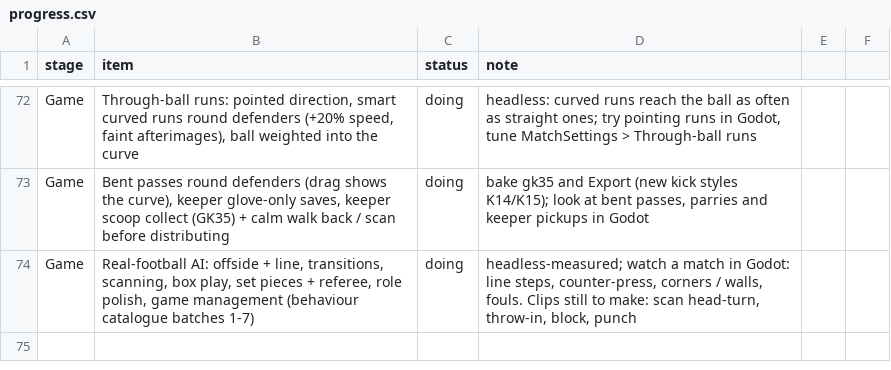
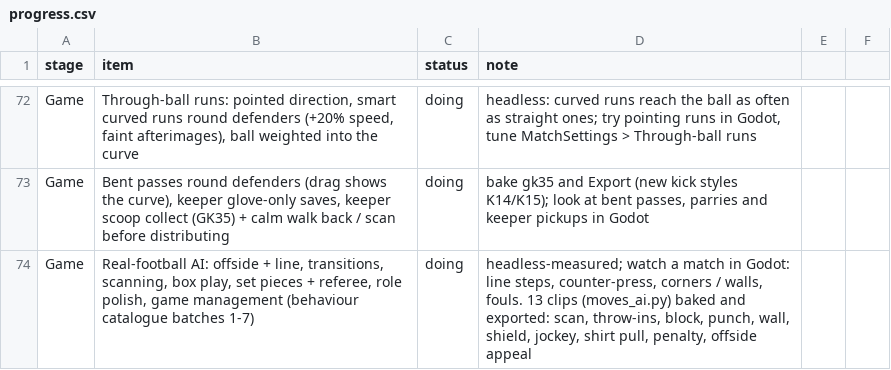
Before and after one commit to mundiakaluson/sprite-tan, a CSV file: data/progress.csv, drawn as a sheet; only a part is shown, gaps mark what is left out.

```diff
--- a/data/progress.csv
+++ b/data/progress.csv
@@ -73,2 +73,2 @@ Game,"Through-ball runs: pointed direction, smart curved runs round defenders (+
 Game,"Bent passes round defenders (drag shows the curve), keeper glove-only saves, keeper scoop collect (GK35) + calm walk back / scan before distributing",doing,"bake gk35 and Export (new kick styles K14/K15); look at bent passes, parries and keeper pickups in Godot"
-Game,"Real-football AI: offside + line, transitions, scanning, box play, set pieces + referee, role polish, game management (behaviour catalogue batches 1-7)",doing,"headless-measured; watch a match in Godot: line steps, counter-press, corners / walls, fouls. Clips still to make: scan head-turn, throw-in, block, punch"
+Game,"Real-football AI: offside + line, transitions, scanning, box play, set pieces + referee, role polish, game management (behaviour catalogue batches 1-7)",doing,"headless-measured; watch a match in Godot: line steps, counter-press, corners / walls, fouls. 13 clips (moves_ai.py) baked and exported: scan, throw-ins, block, punch, wall, shield, jockey, shirt pull, penalty, offside appeal"
```
Also changed, not shown: 44 other files.
